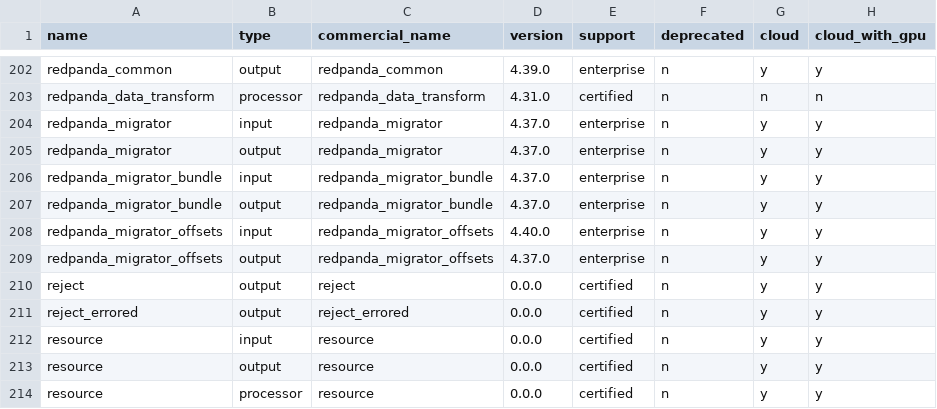
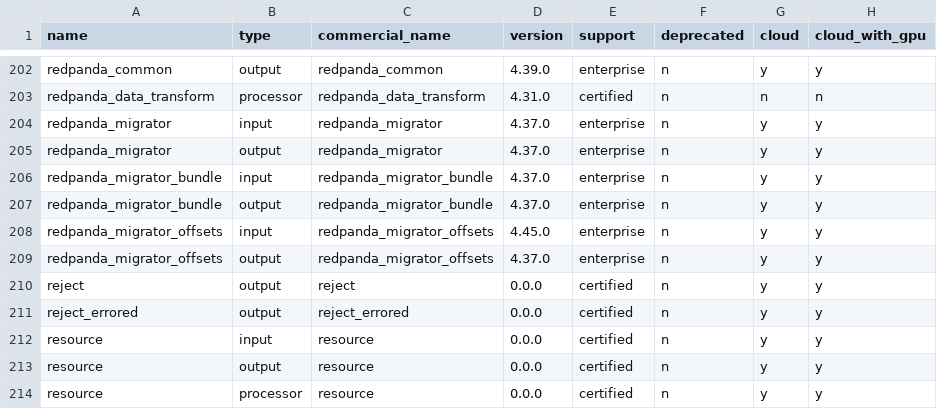
Before and after one commit to redpanda-data/connect, a CSV file: internal/plugins/info.csv, drawn as a sheet; only a part is shown, gaps mark what is left out.

Commit message:
Update info.csv
Signed-off-by: Mihai Todor <todormihai@gmail.com>

```diff
--- a/internal/plugins/info.csv
+++ b/internal/plugins/info.csv
@@ -207,3 +207,3 @@ redpanda_migrator_bundle  ,input     ,redpanda_migrator_bundle  ,4.37.0  ,enterp
 redpanda_migrator_bundle  ,output    ,redpanda_migrator_bundle  ,4.37.0  ,enterprise ,n          ,y     ,y
-redpanda_migrator_offsets ,input     ,redpanda_migrator_offsets ,4.40.0  ,enterprise ,n          ,y     ,y
+redpanda_migrator_offsets ,input     ,redpanda_migrator_offsets ,4.45.0  ,enterprise ,n          ,y     ,y
 redpanda_migrator_offsets ,output    ,redpanda_migrator_offsets ,4.37.0  ,enterprise ,n          ,y     ,y
```
